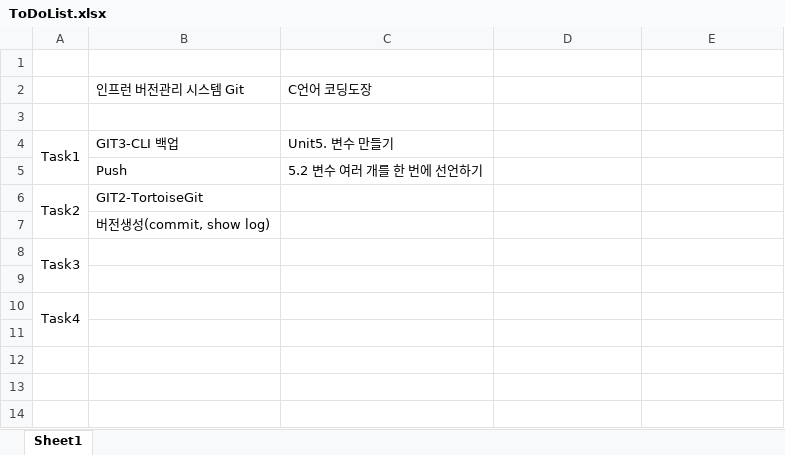
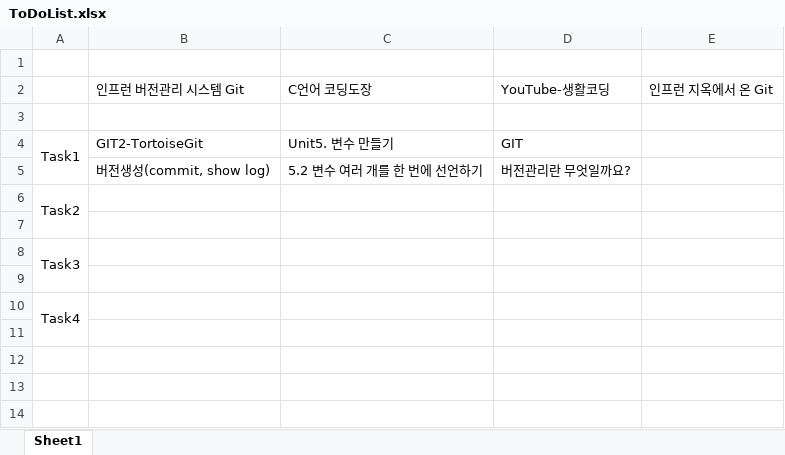
Before and after one commit to SangguKang/doc, an Excel workbook: ToDoList.xlsx, sheet Sheet1, drawn as a sheet; only a part is shown; values as stored, in another font and other column widths than the file's, no borders; removed rows and columns are numbered as before the commit, all else as after; the diff names each change by its address in the sheet, - before the commit and + after, or states it on an @@ line.

Commit message:
update

```diff
--- a/ToDoList.xlsx (sheet Sheet1)
+++ b/ToDoList.xlsx (sheet Sheet1)
-D2: (empty)
+D2: YouTube-생활코딩
-E2: (empty)
+E2: 인프런 지옥에서 온 Git
-B4: GIT3-CLI 백업
+B4: GIT2-TortoiseGit
-D4: (empty)
+D4: GIT
-row 5:  | Push | 5.2 변수 여러 개를 한 번에 선언하기
+row 5:  | 버전생성(commit, show log) | 5.2 변수 여러 개를 한 번에 선언하기 | 버전관리란 무엇일까요?
-B6: GIT2-TortoiseGit
+B6: (empty)
-B7: 버전생성(commit, show log)
+B7: (empty)
```
